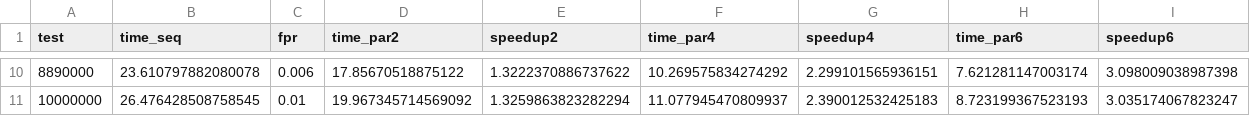
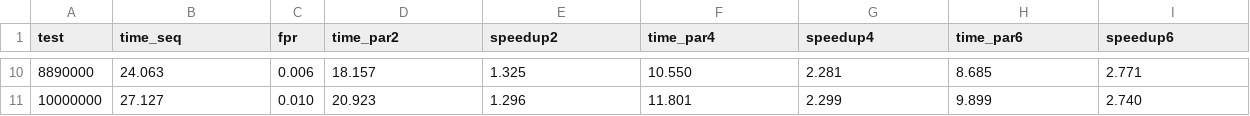
Before and after one commit to thomasdelmoro21/bloomfilter_parallel, a CSV file: results/csv/setup.csv, drawn as a sheet; only a part is shown, gaps mark what is left out; the diff covers the shown part only.

```diff
--- a/results/csv/setup.csv
+++ b/results/csv/setup.csv
@@ -10,2 +10,2 @@ test,time_seq,fpr,time_par2,speedup2,time_par4,speedup4,time_par6,speedup6
-8890000,23.610797882080078,0.006,17.85670518875122,1.3222370886737622,10.269575834274292,2.299101565936151,7.621281147003174,3.098009038987398
-10000000,26.476428508758545,0.01,19.967345714569092,1.3259863823282294,11.077945470809937,2.390012532425183,8.723199367523193,3.035174067823247
+8890000,24.063,0.006,18.157,1.325,10.550,2.281,8.685,2.771
+10000000,27.127,0.010,20.923,1.296,11.801,2.299,9.899,2.740
```
Also changed, not shown: 56 edited cells elsewhere in this file, results/csv/chunks.csv, results/csv/filter.csv, 18 other files.
